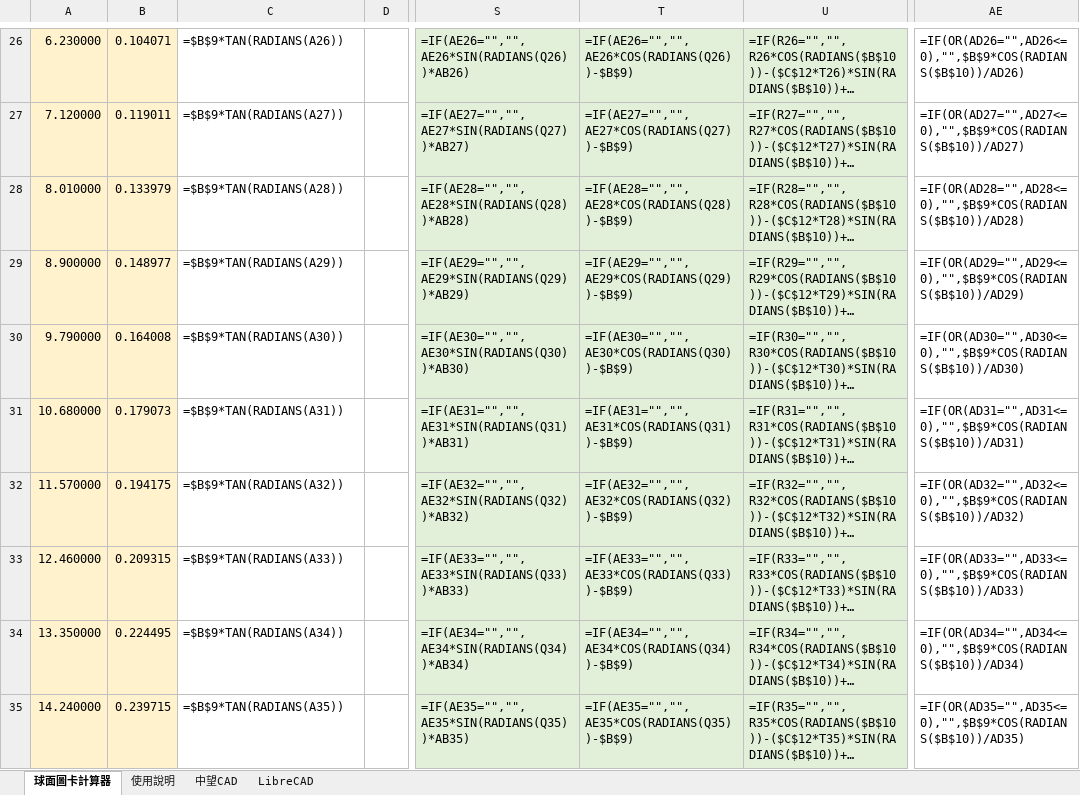
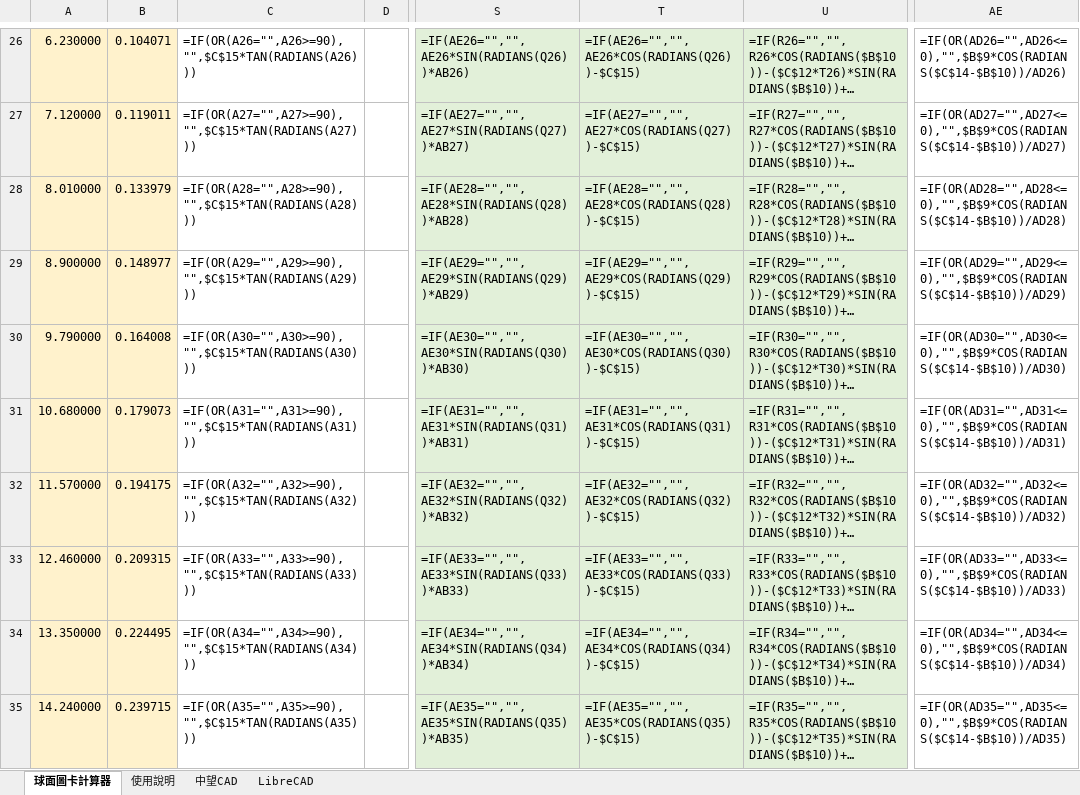
Before and after one commit to Higanbana-TW/Optics, an Excel workbook: spherical_chart_predistortion.xlsx, sheet 球面圖卡計算器, drawn as a sheet; only a part is shown, gaps mark what is left out; long unchanged cells end in …; values as stored, in another font and other column widths than the file's, no borders; formulas without a stored value are shown as written; charts and pictures and conditional formats not drawn; the diff covers the shown part only; the diff names each change by its address in the sheet, - before the commit and + after, or states it on an @@ line.

```diff
--- a/spherical_chart_predistortion.xlsx (sheet 球面圖卡計算器)
+++ b/spherical_chart_predistortion.xlsx (sheet 球面圖卡計算器)
-C26: =$B$9*TAN(RADIANS(A26))
+C26: =IF(OR(A26="",A26>=90),"",$C$15*TAN(RADIANS(A26)))
-T26: =IF(AE26="","",AE26*COS(RADIANS(Q26))-$B$9)
+T26: =IF(AE26="","",AE26*COS(RADIANS(Q26))-$C$15)
-AE26: =IF(OR(AD26="",AD26<=0),"",$B$9*COS(RADIANS($B$10))/AD26)
+AE26: =IF(OR(AD26="",AD26<=0),"",$B$9*COS(RADIANS($C$14-$B$10))/AD26)
-C27: =$B$9*TAN(RADIANS(A27))
+C27: =IF(OR(A27="",A27>=90),"",$C$15*TAN(RADIANS(A27)))
-T27: =IF(AE27="","",AE27*COS(RADIANS(Q27))-$B$9)
+T27: =IF(AE27="","",AE27*COS(RADIANS(Q27))-$C$15)
-AE27: =IF(OR(AD27="",AD27<=0),"",$B$9*COS(RADIANS($B$10))/AD27)
+AE27: =IF(OR(AD27="",AD27<=0),"",$B$9*COS(RADIANS($C$14-$B$10))/AD27)
-C28: =$B$9*TAN(RADIANS(A28))
+C28: =IF(OR(A28="",A28>=90),"",$C$15*TAN(RADIANS(A28)))
-T28: =IF(AE28="","",AE28*COS(RADIANS(Q28))-$B$9)
+T28: =IF(AE28="","",AE28*COS(RADIANS(Q28))-$C$15)
-AE28: =IF(OR(AD28="",AD28<=0),"",$B$9*COS(RADIANS($B$10))/AD28)
+AE28: =IF(OR(AD28="",AD28<=0),"",$B$9*COS(RADIANS($C$14-$B$10))/AD28)
-C29: =$B$9*TAN(RADIANS(A29))
+C29: =IF(OR(A29="",A29>=90),"",$C$15*TAN(RADIANS(A29)))
-T29: =IF(AE29="","",AE29*COS(RADIANS(Q29))-$B$9)
+T29: =IF(AE29="","",AE29*COS(RADIANS(Q29))-$C$15)
-AE29: =IF(OR(AD29="",AD29<=0),"",$B$9*COS(RADIANS($B$10))/AD29)
+AE29: =IF(OR(AD29="",AD29<=0),"",$B$9*COS(RADIANS($C$14-$B$10))/AD29)
-C30: =$B$9*TAN(RADIANS(A30))
+C30: =IF(OR(A30="",A30>=90),"",$C$15*TAN(RADIANS(A30)))
-T30: =IF(AE30="","",AE30*COS(RADIANS(Q30))-$B$9)
+T30: =IF(AE30="","",AE30*COS(RADIANS(Q30))-$C$15)
-AE30: =IF(OR(AD30="",AD30<=0),"",$B$9*COS(RADIANS($B$10))/AD30)
+AE30: =IF(OR(AD30="",AD30<=0),"",$B$9*COS(RADIANS($C$14-$B$10))/AD30)
-C31: =$B$9*TAN(RADIANS(A31))
+C31: =IF(OR(A31="",A31>=90),"",$C$15*TAN(RADIANS(A31)))
-T31: =IF(AE31="","",AE31*COS(RADIANS(Q31))-$B$9)
+T31: =IF(AE31="","",AE31*COS(RADIANS(Q31))-$C$15)
-AE31: =IF(OR(AD31="",AD31<=0),"",$B$9*COS(RADIANS($B$10))/AD31)
+AE31: =IF(OR(AD31="",AD31<=0),"",$B$9*COS(RADIANS($C$14-$B$10))/AD31)
-C32: =$B$9*TAN(RADIANS(A32))
+C32: =IF(OR(A32="",A32>=90),"",$C$15*TAN(RADIANS(A32)))
-T32: =IF(AE32="","",AE32*COS(RADIANS(Q32))-$B$9)
+T32: =IF(AE32="","",AE32*COS(RADIANS(Q32))-$C$15)
-AE32: =IF(OR(AD32="",AD32<=0),"",$B$9*COS(RADIANS($B$10))/AD32)
+AE32: =IF(OR(AD32="",AD32<=0),"",$B$9*COS(RADIANS($C$14-$B$10))/AD32)
-C33: =$B$9*TAN(RADIANS(A33))
+C33: =IF(OR(A33="",A33>=90),"",$C$15*TAN(RADIANS(A33)))
-T33: =IF(AE33="","",AE33*COS(RADIANS(Q33))-$B$9)
+T33: =IF(AE33="","",AE33*COS(RADIANS(Q33))-$C$15)
-AE33: =IF(OR(AD33="",AD33<=0),"",$B$9*COS(RADIANS($B$10))/AD33)
+AE33: =IF(OR(AD33="",AD33<=0),"",$B$9*COS(RADIANS($C$14-$B$10))/AD33)
-C34: =$B$9*TAN(RADIANS(A34))
+C34: =IF(OR(A34="",A34>=90),"",$C$15*TAN(RADIANS(A34)))
-T34: =IF(AE34="","",AE34*COS(RADIANS(Q34))-$B$9)
+T34: =IF(AE34="","",AE34*COS(RADIANS(Q34))-$C$15)
-AE34: =IF(OR(AD34="",AD34<=0),"",$B$9*COS(RADIANS($B$10))/AD34)
+AE34: =IF(OR(AD34="",AD34<=0),"",$B$9*COS(RADIANS($C$14-$B$10))/AD34)
-C35: =$B$9*TAN(RADIANS(A35))
+C35: =IF(OR(A35="",A35>=90),"",$C$15*TAN(RADIANS(A35)))
-T35: =IF(AE35="","",AE35*COS(RADIANS(Q35))-$B$9)
+T35: =IF(AE35="","",AE35*COS(RADIANS(Q35))-$C$15)
-AE35: =IF(OR(AD35="",AD35<=0),"",$B$9*COS(RADIANS($B$10))/AD35)
+AE35: =IF(OR(AD35="",AD35<=0),"",$B$9*COS(RADIANS($C$14-$B$10))/AD35)
```
Also changed, not shown: 1298 edited cells and cell formats elsewhere in this sheet, sheet 使用說明, 1 other file.
